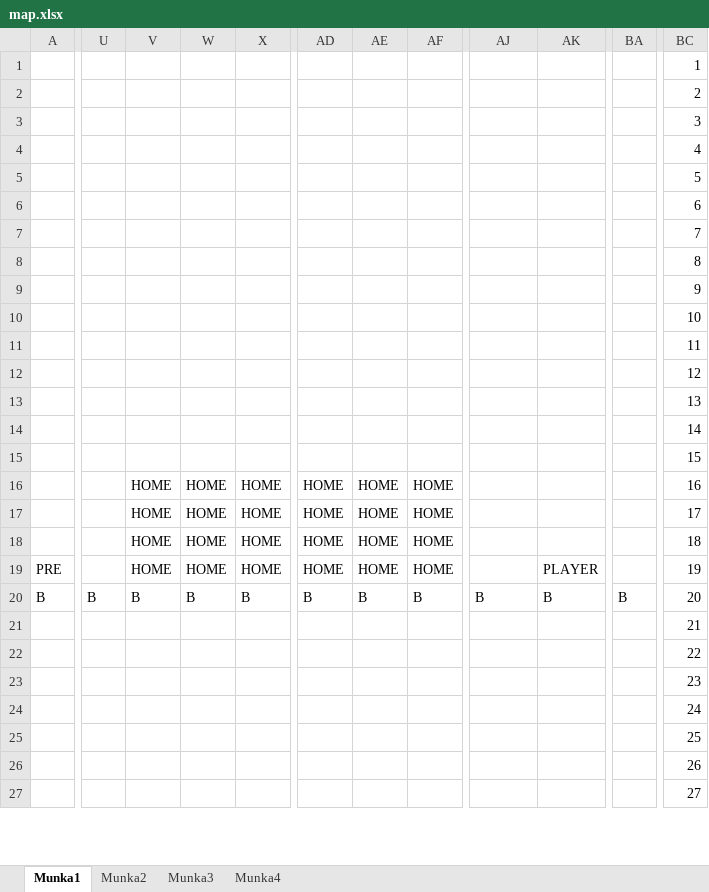
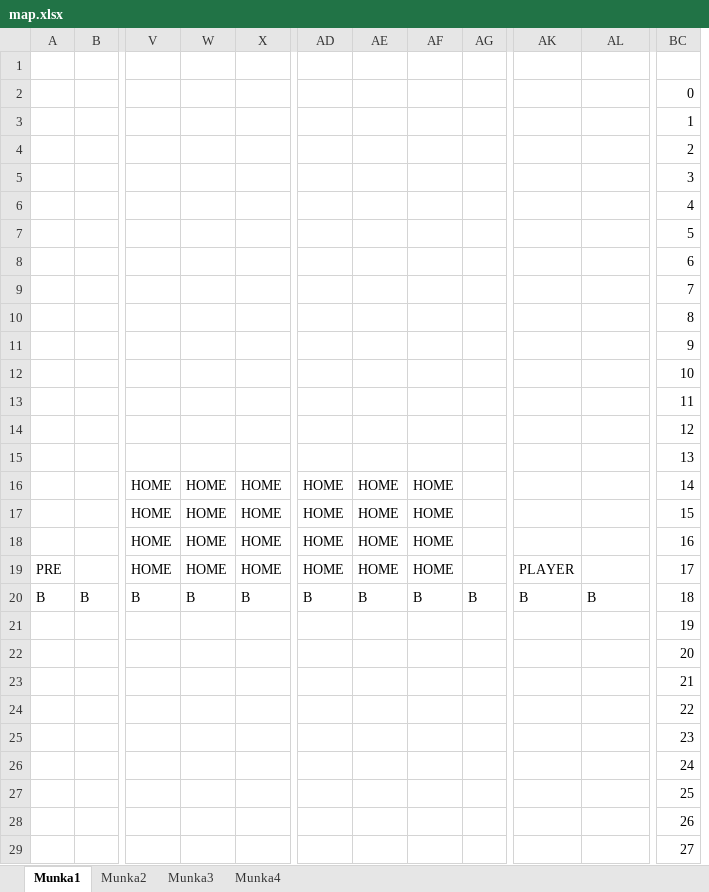
Before and after one commit to BBalintB/GUI_20212202_AYZ8R9, an Excel workbook: GUI_20212202_AYZ8R9/Maps/map.xlsx, sheet Munka1, drawn as a sheet; only a part is shown, gaps mark what is left out; values as stored, in another font and other column widths than the file's, no cell formats; removed rows and columns are numbered as before the commit, all else as after; rows hold the shown columns only; the diff covers the shown part only; the diff names each change by its address in the sheet, - before the commit and + after, or states it on an @@ line.

```diff
--- a/GUI_20212202_AYZ8R9/Maps/map.xlsx (sheet Munka1)
+++ b/GUI_20212202_AYZ8R9/Maps/map.xlsx (sheet Munka1)
+column B, row 20: B
-column U, row 20: B
+column AG, row 20: B
-column BA, row 20: B
+row 1: (empty)
+row 2:  |  |  |  |  |  |  |  |  |  |  | 0
-row 14:  |  |  |  |  |  |  |  |  |  |  | 14
-row 15:  |  |  |  |  |  |  |  |  |  |  | 15
+row 16:  |  | HOME | HOME | HOME | HOME | HOME | HOME |  |  |  | 14
+row 17:  |  | HOME | HOME | HOME | HOME | HOME | HOME |  |  |  | 15
-row 17:  |  | HOME | HOME | HOME | HOME | HOME | HOME |  |  |  | 17
-row 18:  |  | HOME | HOME | HOME | HOME | HOME | HOME |  |  |  | 18
-AK19: (empty)
+AK19: PLAYER
-AL19: PLAYER
+AL19: (empty)
-BC19: 19
+BC19: 17
-BC20: 20
+BC20: 18
+row 21:  |  |  |  |  |  |  |  |  |  |  | 19
+row 22:  |  |  |  |  |  |  |  |  |  |  | 20
```
Also changed, not shown: 4 removed rows and 13 edited cells elsewhere in this sheet, sheet Munka4, sheet Munka2, sheet Munka3, cell formats, 4 other files.
